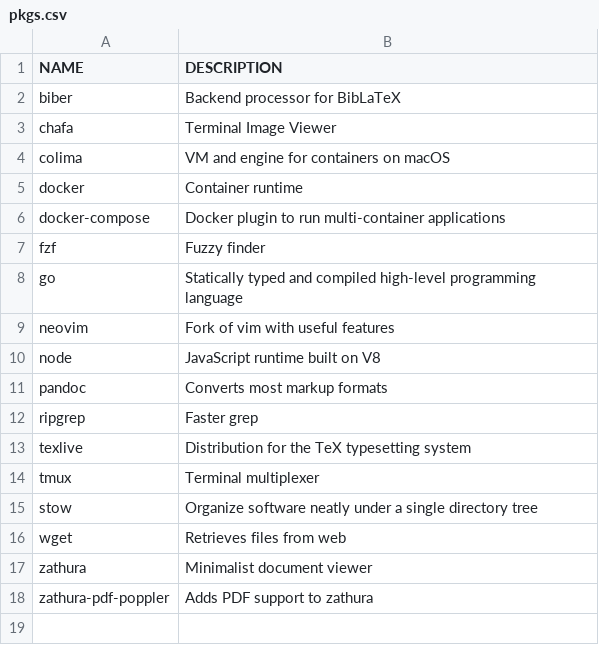
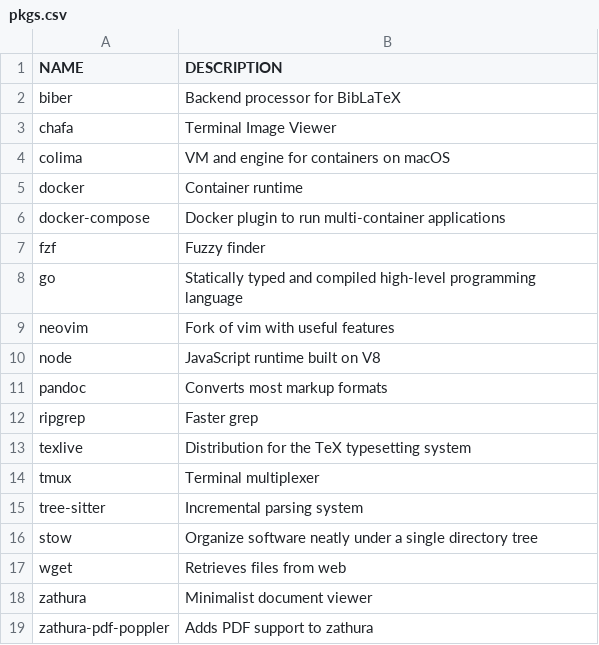
Before and after one commit to marcfranquesa/dotfiles, a CSV file: bootstrap/pkgs.csv, drawn as a sheet.

Commit message:
[nvim,bootstrap] migrate treesitter setup

```diff
--- a/bootstrap/pkgs.csv
+++ b/bootstrap/pkgs.csv
@@ -14,2 +14,3 @@ texlive,Distribution for the TeX typesetting system
 tmux,Terminal multiplexer
+tree-sitter,Incremental parsing system
 stow,Organize software neatly under a single directory tree
```
Also changed, not shown: 12 other files.
